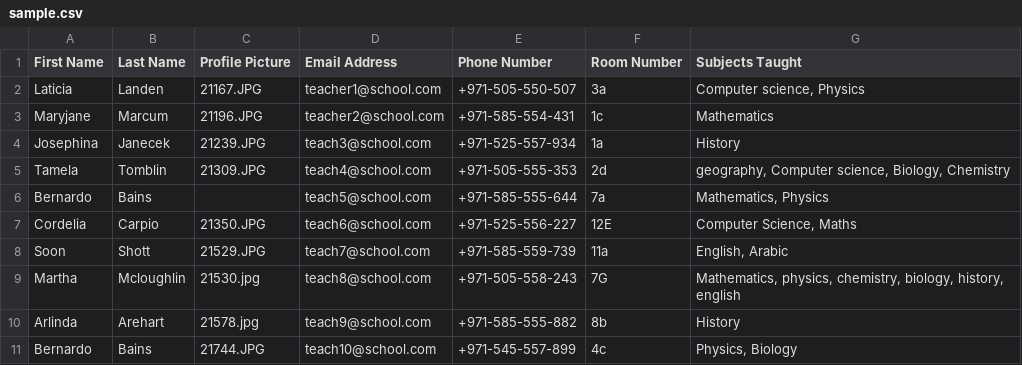
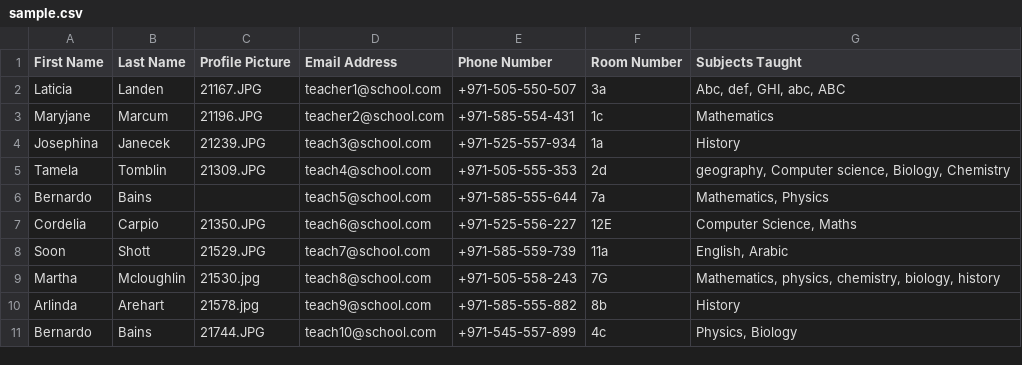
Before and after one commit to code-with-rashid/teacher_directory, a CSV file: sample.csv, drawn as a sheet.

Commit message:
- Added missing migration files - Implemented subjects import functionality - Refactored image upload code

```diff
--- a/sample.csv
+++ b/sample.csv
@@ -1,3 +1,3 @@
 First Name,Last Name,Profile Picture,Email Address,Phone Number,Room Number,Subjects Taught
-Laticia,Landen,21167.JPG,teacher1@school.com,+971-505-550-507,3a,"Computer science, Physics"
+Laticia,Landen,21167.JPG,teacher1@school.com,+971-505-550-507,3a,"Abc, def, GHI, abc, ABC"
 Maryjane,Marcum,21196.JPG,teacher2@school.com,+971-585-554-431,1c,Mathematics
@@ -8,3 +8,3 @@ Cordelia,Carpio,21350.JPG,teach6@school.com,+971-525-556-227,12E,"Computer Scien
 Soon,Shott,21529.JPG,teach7@school.com,+971-585-559-739,11a,"English, Arabic"
-Martha,Mcloughlin,21530.jpg,teach8@school.com,+971-505-558-243,7G,"Mathematics, physics, chemistry, biology, history, english"
+Martha,Mcloughlin,21530.jpg,teach8@school.com,+971-505-558-243,7G,"Mathematics, physics, chemistry, biology, history"
 Arlinda,Arehart,21578.jpg,teach9@school.com,+971-585-555-882,8b,History
```
Also changed, not shown: 9 other files.
